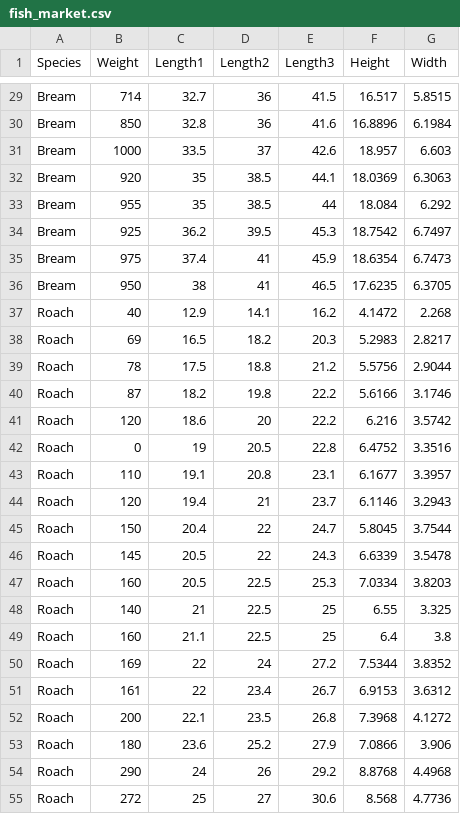
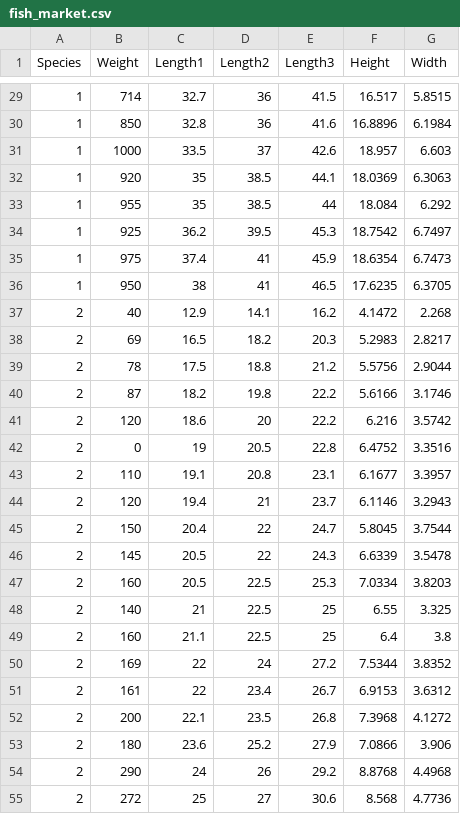
Before and after one commit to PBiedenkopf/Gradient-Descent-For-Linear-Regression, a CSV file: datasets/fish_market.csv, drawn as a sheet; only a part is shown, gaps mark what is left out; the diff covers the shown part only; the diff names each change by its address in the sheet, - before the commit and + after, or states it on an @@ line.

```diff
--- a/datasets/fish_market.csv
+++ b/datasets/fish_market.csv
-A29:A36 (Species): Bream
+A29:A36 (Species): 1
-A37:A55 (Species): Roach
+A37:A55 (Species): 2
```
Also changed, not shown: 132 edited cells elsewhere in this file, 4 other files.
